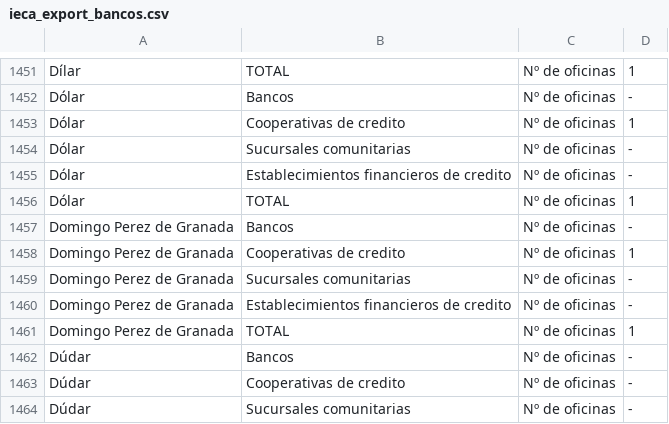
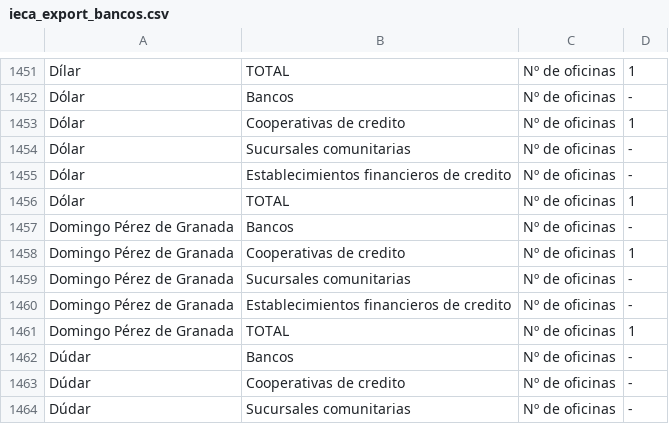
Before and after one commit to jarconett/adjfcia1fase, a CSV file: ieca_export_bancos.csv, drawn as a sheet; only a part is shown, gaps mark what is left out.

```diff
--- a/ieca_export_bancos.csv
+++ b/ieca_export_bancos.csv
@@ -1456,7 +1456,7 @@ Dólar;Establecimientos financieros de credito;Nº de oficinas;-;
 Dólar;TOTAL;Nº de oficinas;1;
-Domingo Perez de Granada;Bancos;Nº de oficinas;-;
-Domingo Perez de Granada;Cooperativas de credito;Nº de oficinas;1;
-Domingo Perez de Granada;Sucursales comunitarias;Nº de oficinas;-;
-Domingo Perez de Granada;Establecimientos financieros de credito;Nº de oficinas;-;
-Domingo Perez de Granada;TOTAL;Nº de oficinas;1;
+Domingo Pérez de Granada;Bancos;Nº de oficinas;-;
+Domingo Pérez de Granada;Cooperativas de credito;Nº de oficinas;1;
+Domingo Pérez de Granada;Sucursales comunitarias;Nº de oficinas;-;
+Domingo Pérez de Granada;Establecimientos financieros de credito;Nº de oficinas;-;
+Domingo Pérez de Granada;TOTAL;Nº de oficinas;1;
 Dúdar;Bancos;Nº de oficinas;-;
```
Also changed, not shown: Territorios.csv, ieca_export_latitud_longuitud.csv, 3 other files.
